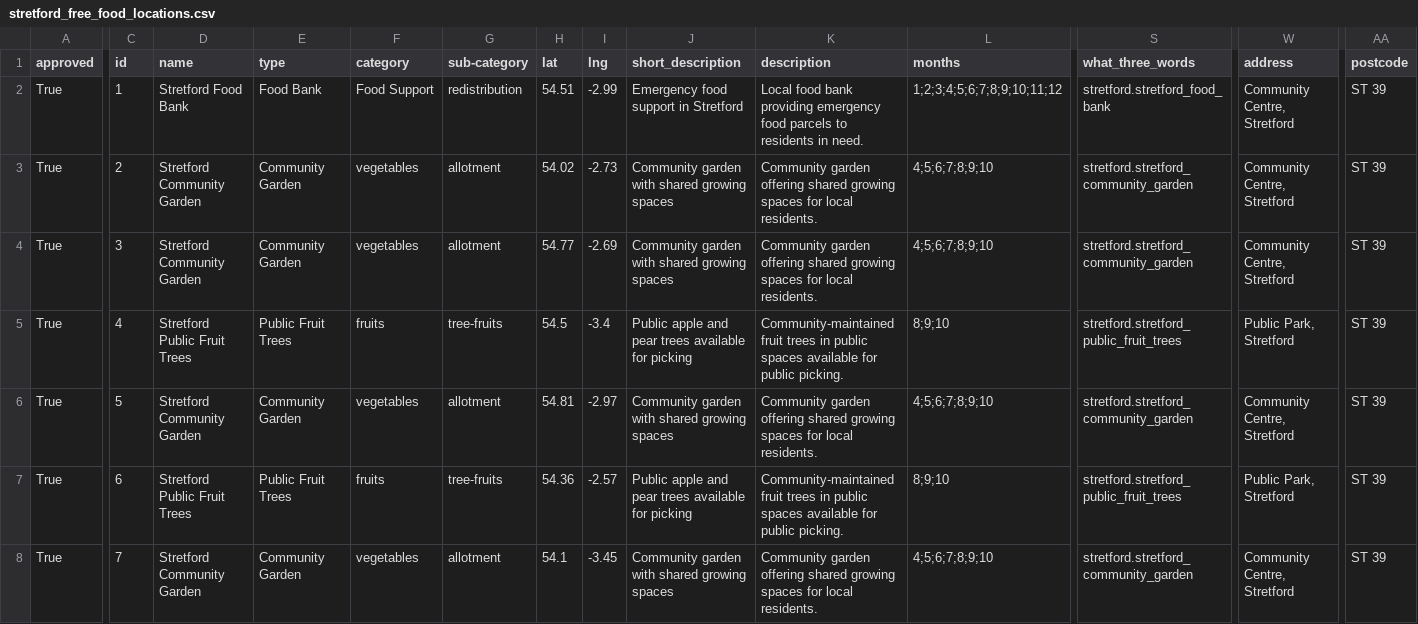
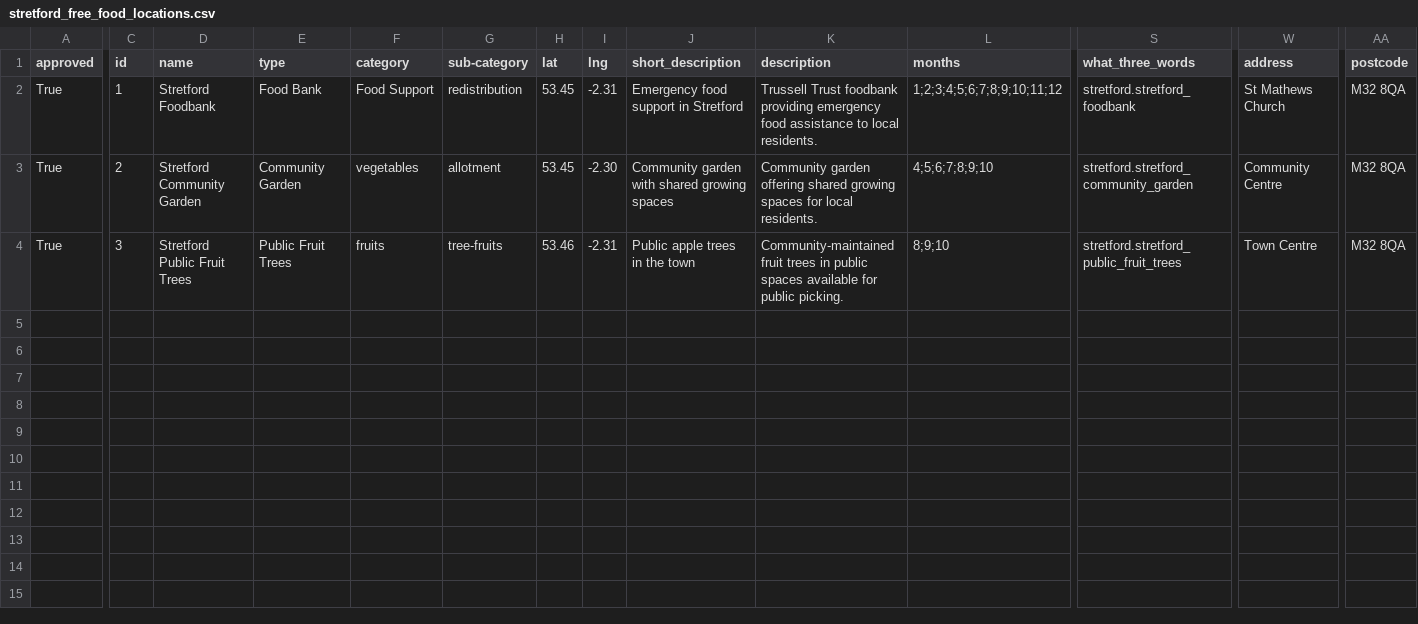
Before and after one commit to Sussexdowns/Foodshare, a CSV file: data/stretford_free_food_locations.csv, drawn as a sheet; only a part is shown, gaps mark what is left out; rows hold the shown columns only; the diff covers the shown part only; the diff names each change by its address in the sheet, - before the commit and + after, or states it on an @@ line.

```diff
--- a/data/stretford_free_food_locations.csv
+++ b/data/stretford_free_food_locations.csv
-D2 (name): Stretford Food Bank
+D2 (name): Stretford Foodbank
-H2 (lat): 54.51
+H2 (lat): 53.45
-I2 (lng): -2.99
+I2 (lng): -2.31
-K2 (description): Local food bank providing emergency food parcels to residents in need.
+K2 (description): Trussell Trust foodbank providing emergency food assistance to local residents.
-S2 (what_three_words): stretford.stretford_food_bank
+S2 (what_three_words): stretford.stretford_foodbank
-W2 (address): Community Centre, Stretford
+W2 (address): St Mathews Church
-AA2:AA4 (postcode): ST 39
+AA2:AA4 (postcode): M32 8QA
-H3 (lat): 54.02
+H3 (lat): 53.45
-I3 (lng): -2.73
+I3 (lng): -2.30
-W3 (address): Community Centre, Stretford
+W3 (address): Community Centre
-D4 (name): Stretford Community Garden
+D4 (name): Stretford Public Fruit Trees
-E4 (type): Community Garden
+E4 (type): Public Fruit Trees
-F4 (category): vegetables
+F4 (category): fruits
-G4 (sub-category): allotment
+G4 (sub-category): tree-fruits
-H4 (lat): 54.77
+H4 (lat): 53.46
-I4 (lng): -2.69
+I4 (lng): -2.31
-J4 (short_description): Community garden with shared growing spaces
+J4 (short_description): Public apple trees in the town
-K4 (description): Community garden offering shared growing spaces for local residents.
+K4 (description): Community-maintained fruit trees in public spaces available for public picking.
-L4 (months): 4;5;6;7;8;9;10
+L4 (months): 8;9;10
-S4 (what_three_words): stretford.stretford_community_garden
+S4 (what_three_words): stretford.stretford_public_fruit_trees
-W4 (address): Community Centre, Stretford
+W4 (address): Town Centre
-row 5: True | 4 | Stretford Public Fruit Trees | Public Fruit Trees | fruits | tree-fruits | 54.5 | -3.4 | Public apple and pear trees available for picking | Community-maintained fruit trees in public spaces available for public picking. | 8;9;10 | stretford.stretford_public_fruit_trees | Public Park, Stretford | ST 39
-row 6: True | 5 | Stretford Community Garden | Community Garden | vegetables | allotment | 54.81 | -2.97 | Community garden with shared growing spaces | Community garden offering shared growing spaces for local residents. | 4;5;6;7;8;9;10 | stretford.stretford_community_garden | Community Centre, Stretford | ST 39
-row 7: True | 6 | Stretford Public Fruit Trees | Public Fruit Trees | fruits | tree-fruits | 54.36 | -2.57 | Public apple and pear trees available for picking | Community-maintained fruit trees in public spaces available for public picking. | 8;9;10 | stretford.stretford_public_fruit_trees | Public Park, Stretford | ST 39
-row 8: True | 7 | Stretford Community Garden | Community Garden | vegetables | allotment | 54.1 | -3.45 | Community garden with shared growing spaces | Community garden offering shared growing spaces for local residents. | 4;5;6;7;8;9;10 | stretford.stretford_community_garden | Community Centre, Stretford | ST 39
```
Also changed, not shown: 3 edited cells elsewhere in this file, data/solva_free_food_locations.csv, data/st_florence_free_food_locations.csv, 23 other files.
